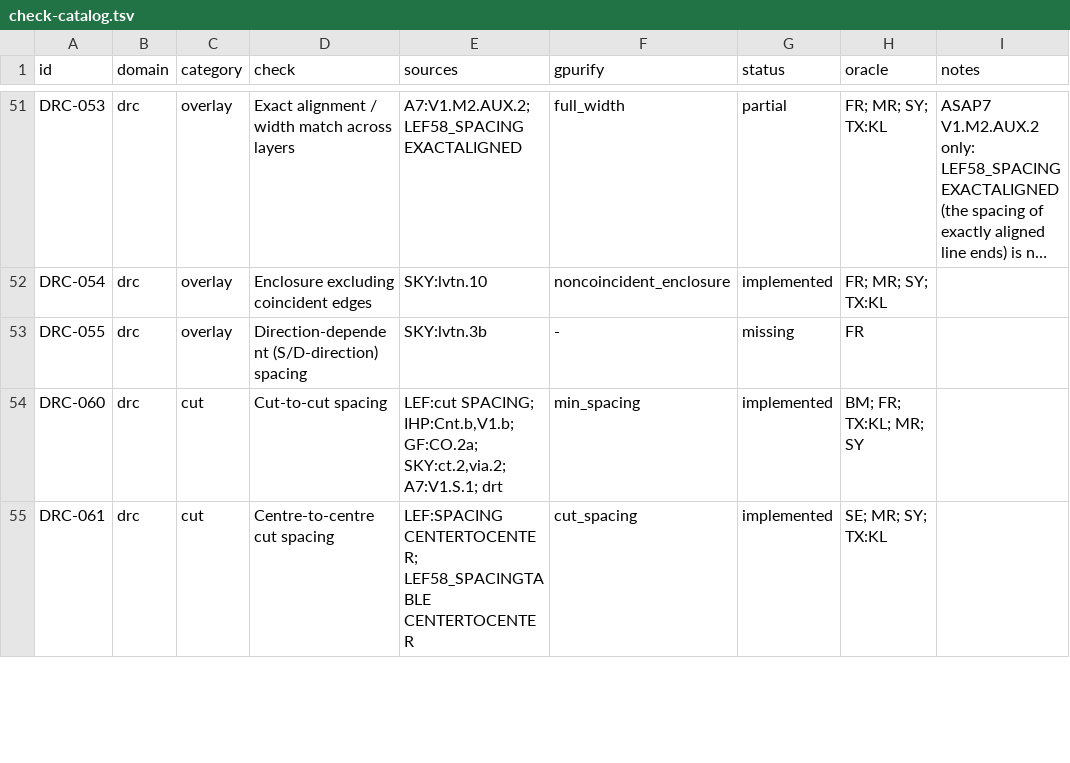
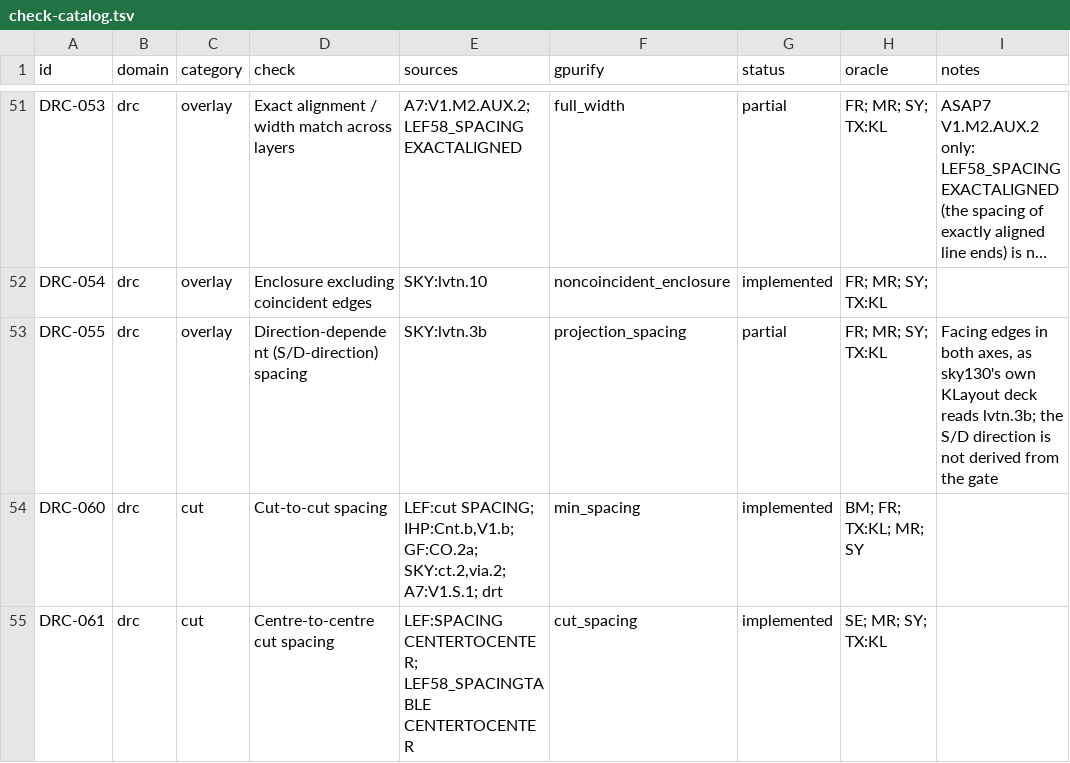
Before and after one commit to UW-ASIC/GPurify, a TSV file: docs/check-catalog.tsv, drawn as a sheet; only a part is shown, gaps mark what is left out; long unchanged cells end in …; the diff names each change by its address in the sheet, - before the commit and + after, or states it on an @@ line.

Commit message:
drc: two-layer spacing in the projection metric, as sky130 writes lvtn.3b (H)
DRC-055 (direction-dependent S/D spacing) was missing. sky130 lvtn.3b,
"Min spacing of lvtn to pfet along the S/D direction", is written in
sky130's own KLayout deck as
`lvtn.separation(diff.and(nwell).not(poly), 0.235, projection)`:
spacing across facing edges only, which GPurify could not state (its
two-layer spacing is Euclidean).

A new kind, `projection_spacing`, `space(A, B, projection) >= len`: a
pair of drawn shapes is measured across each edge of one and each edge
of the other that are parallel, face each other across the gap (each on
the other's outward side) and overlap in projection by a positive
length; the least such gap is the pair's distance, so a pair offset
diagonally passes however close. Touching, overlapping and nested pairs
measure 0, as `min_spacing_diff`. The S/D direction itself is not
derived from the gate (the row stays partial). The KLayout mirror is
`separation(..., projection, transparent)` plus `A & B`, compared as
KLayout within GPurify until a run settles projection ends.

Tests: fixtures `projection_spacing` beside a Euclidean row: side by
side at 234/235/236; diagonal at (100, 100) (clean here, 141 there); a
1 nm projection overlap (100 both); a projection meeting at a point
(clean here, 50 there); touching and overlapping (0 both). Oracle:
drawn gaps. A crate test pins the marker. Measuring a zero-length
projection breaks `projection_meets_at_a_point`; a Euclidean reading
breaks `diagonal`. The deck-text test lowers the spelling.

```diff
--- a/docs/check-catalog.tsv
+++ b/docs/check-catalog.tsv
-F53 (gpurify): -
+F53 (gpurify): projection_spacing
-G53 (status): missing
+G53 (status): partial
-H53 (oracle): FR
+H53 (oracle): FR; MR; SY; TX:KL
-I53 (notes): (empty)
+I53 (notes): Facing edges in both axes, as sky130's own KLayout deck reads lvtn.3b; the S/D direction is not derived from the gate
```
Also changed, not shown: 10 other files.
